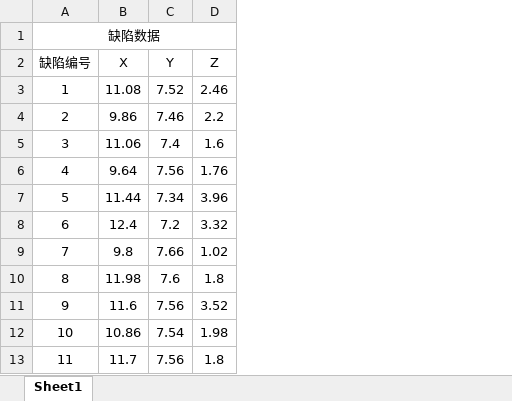
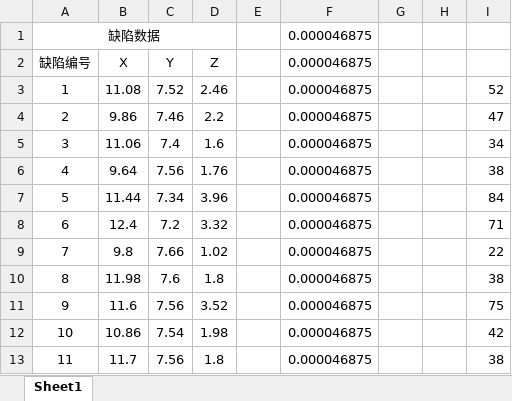
Before and after one commit to RayAdas/AwakinoUSTCscan, an Excel workbook: doc/铁板数据.xlsx, sheet Sheet1, drawn as a sheet; only a part is shown; values as stored, in another font and other column widths than the file's, no borders; the diff names each change by its address in the sheet, - before the commit and + after, or states it on an @@ line.

```diff
--- a/doc/铁板数据.xlsx (sheet Sheet1)
+++ b/doc/铁板数据.xlsx (sheet Sheet1)
+column E, empty
+column F (0.000046875), row 1: 0.000046875; rows 3-13: all 0.000046875
+column G, empty
+column H, empty
+column I, rows 3-13: 52 | 47 | 34 | 38 | 84 | 71 | 22 | 38 | 75 | 42 | 38
```
Also changed, not shown: 13 other files.
